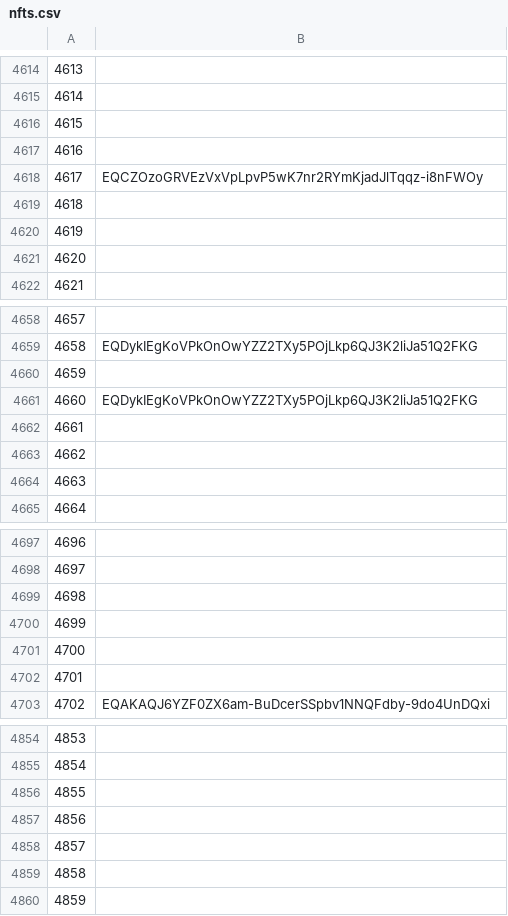
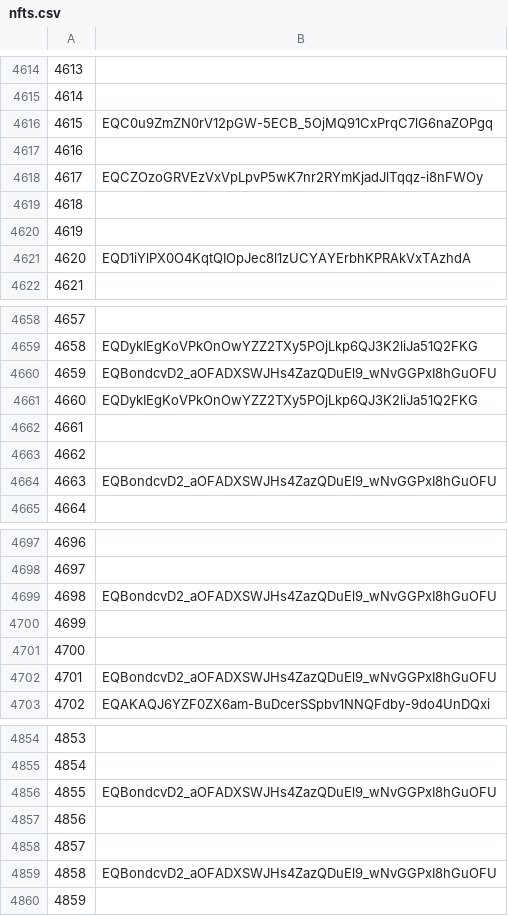
Before and after one commit to mir-one/fingerprints, a CSV file: nfts.csv, drawn as a sheet; only a part is shown, gaps mark what is left out; the diff covers the shown part only.

```diff
--- a/nfts.csv
+++ b/nfts.csv
@@ -4615,3 +4615,3 @@
 4614
-4615
+4615,EQC0u9ZmZN0rV12pGW-5ECB_5OjMQ91CxPrqC7lG6naZOPgq
 4616
@@ -4620,3 +4620,3 @@
 4619
-4620
+4620,EQD1iYlPX0O4KqtQIOpJec8l1zUCYAYErbhKPRAkVxTAzhdA
 4621
@@ -4659,3 +4659,3 @@
 4658,EQDykIEgKoVPkOnOwYZZ2TXy5POjLkp6QJ3K2liJa51Q2FKG
-4659
+4659,EQBondcvD2_aOFADXSWJHs4ZazQDuEl9_wNvGGPxI8hGuOFU
 4660,EQDykIEgKoVPkOnOwYZZ2TXy5POjLkp6QJ3K2liJa51Q2FKG
@@ -4663,3 +4663,3 @@
 4662
-4663
+4663,EQBondcvD2_aOFADXSWJHs4ZazQDuEl9_wNvGGPxI8hGuOFU
 4664
@@ -4698,6 +4698,6 @@
 4697
-4698
+4698,EQBondcvD2_aOFADXSWJHs4ZazQDuEl9_wNvGGPxI8hGuOFU
 4699
 4700
-4701
+4701,EQBondcvD2_aOFADXSWJHs4ZazQDuEl9_wNvGGPxI8hGuOFU
 4702,EQAKAQJ6YZF0ZX6am-BuDcerSSpbv1NNQFdby-9do4UnDQxi
@@ -4855,6 +4855,6 @@
 4854
-4855
+4855,EQBondcvD2_aOFADXSWJHs4ZazQDuEl9_wNvGGPxI8hGuOFU
 4856
 4857
-4858
+4858,EQBondcvD2_aOFADXSWJHs4ZazQDuEl9_wNvGGPxI8hGuOFU
 4859
```
Also changed, not shown: 26 edited cells elsewhere in this file.
